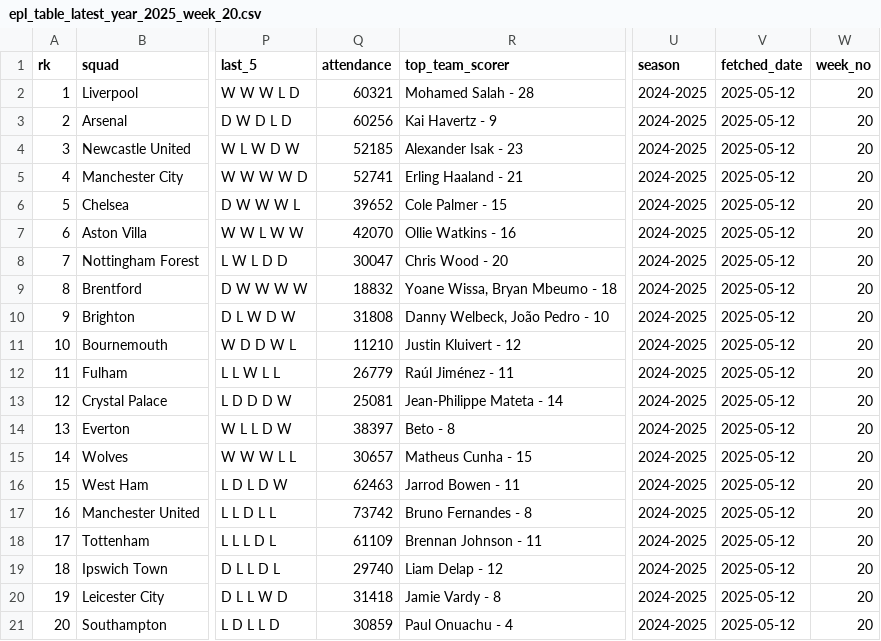
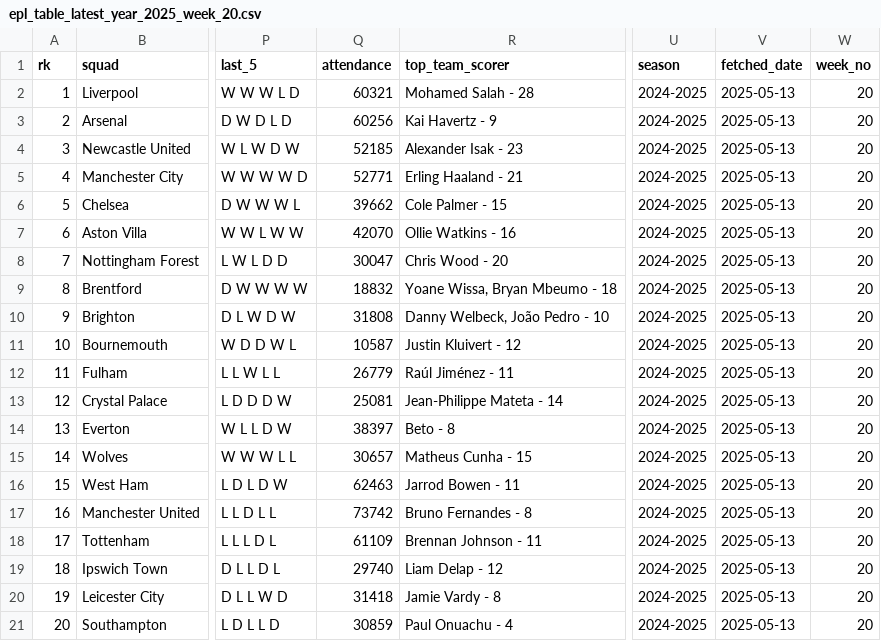
Before and after one commit to stiles/english-football-leagues, a CSV file: data/table/season_snapshots/epl_table_latest_year_2025_week_20.csv, drawn as a sheet; only a part is shown, gaps mark what is left out; the diff names each change by its address in the sheet, - before the commit and + after, or states it on an @@ line.

```diff
--- a/data/table/season_snapshots/epl_table_latest_year_2025_week_20.csv
+++ b/data/table/season_snapshots/epl_table_latest_year_2025_week_20.csv
-V2:V21 (fetched_date): 2025-05-12
+V2:V21 (fetched_date): 2025-05-13
-Q5 (attendance): 52741
+Q5 (attendance): 52771
-Q6 (attendance): 39652
+Q6 (attendance): 39662
-Q11 (attendance): 11210
+Q11 (attendance): 10587
```
Also changed, not shown: 2 other files.
